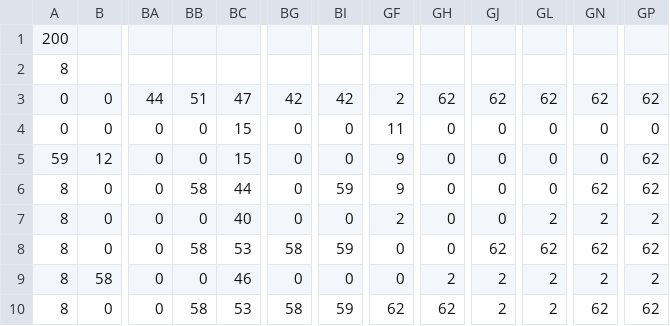
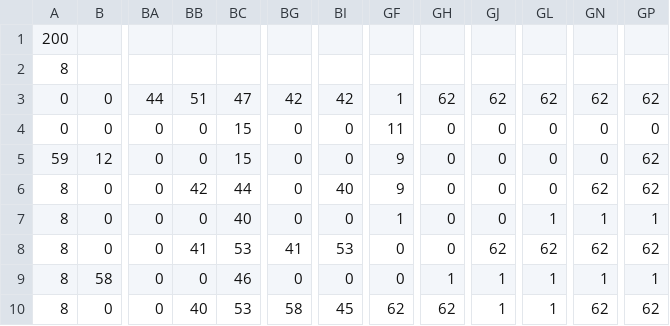
Before and after one commit to sh3baka/Bootcamp_Slider, a CSV file: src/main/Resources/levelMap3.csv, drawn as a sheet; only a part is shown, gaps mark what is left out; the diff names each change by its address in the sheet, - before the commit and + after, or states it on an @@ line.

```diff
--- a/src/main/Resources/levelMap3.csv
+++ b/src/main/Resources/levelMap3.csv
-GF3: 2
+GF3: 1
-BB6: 58
+BB6: 42
-BI6: 59
+BI6: 40
-GF7: 2
+GF7: 1
-GL7: 2
+GL7: 1
-GN7: 2
+GN7: 1
-GP7: 2
+GP7: 1
-BB8: 58
+BB8: 41
-BG8: 58
+BG8: 41
-BI8: 59
+BI8: 53
-GH9: 2
+GH9: 1
-GJ9:GJ10: 2
+GJ9:GJ10: 1
-GL9:GL10: 2
+GL9:GL10: 1
-GN9: 2
+GN9: 1
-GP9: 2
+GP9: 1
-BB10: 58
+BB10: 40
-BI10: 59
+BI10: 45
```
Also changed, not shown: 3 other files.
